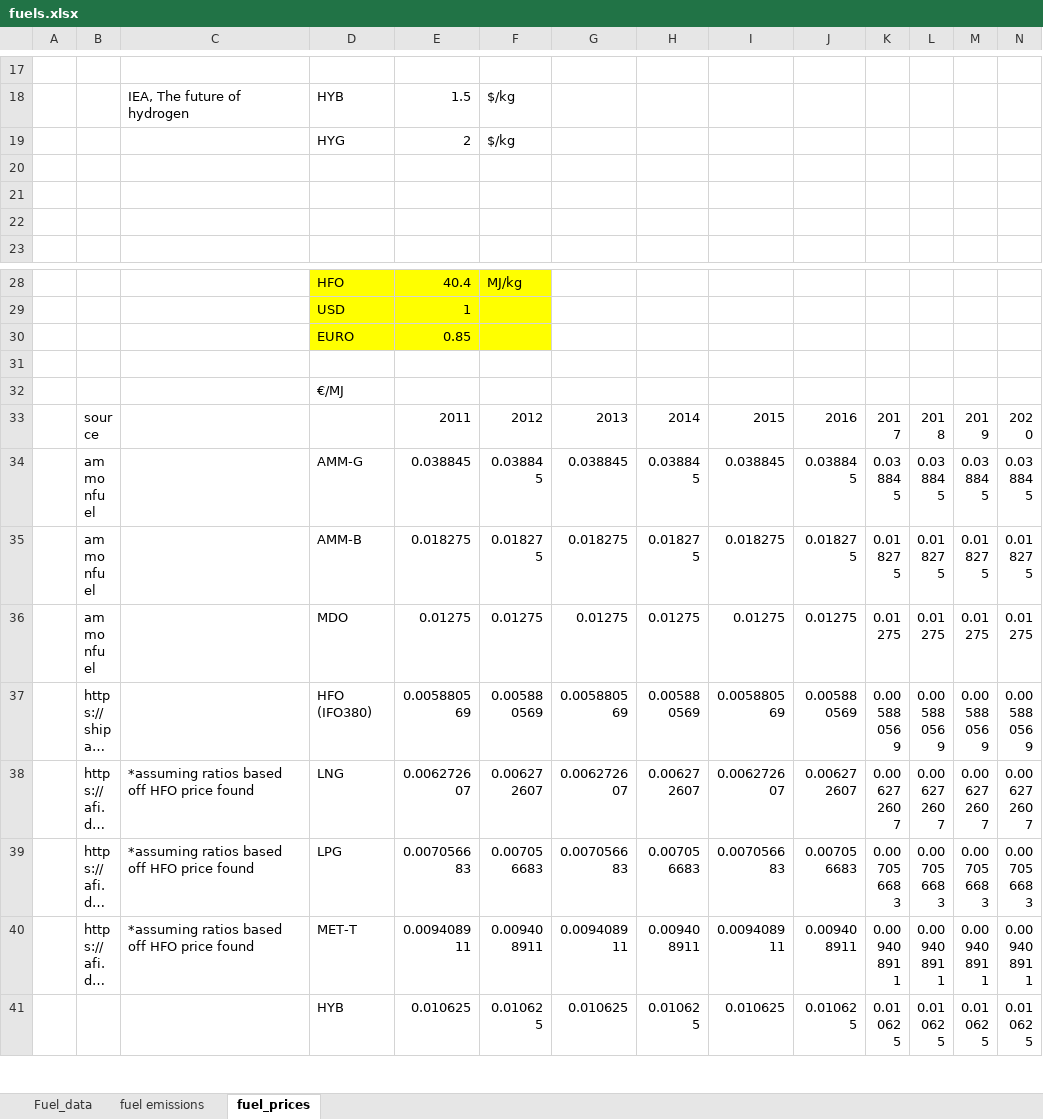
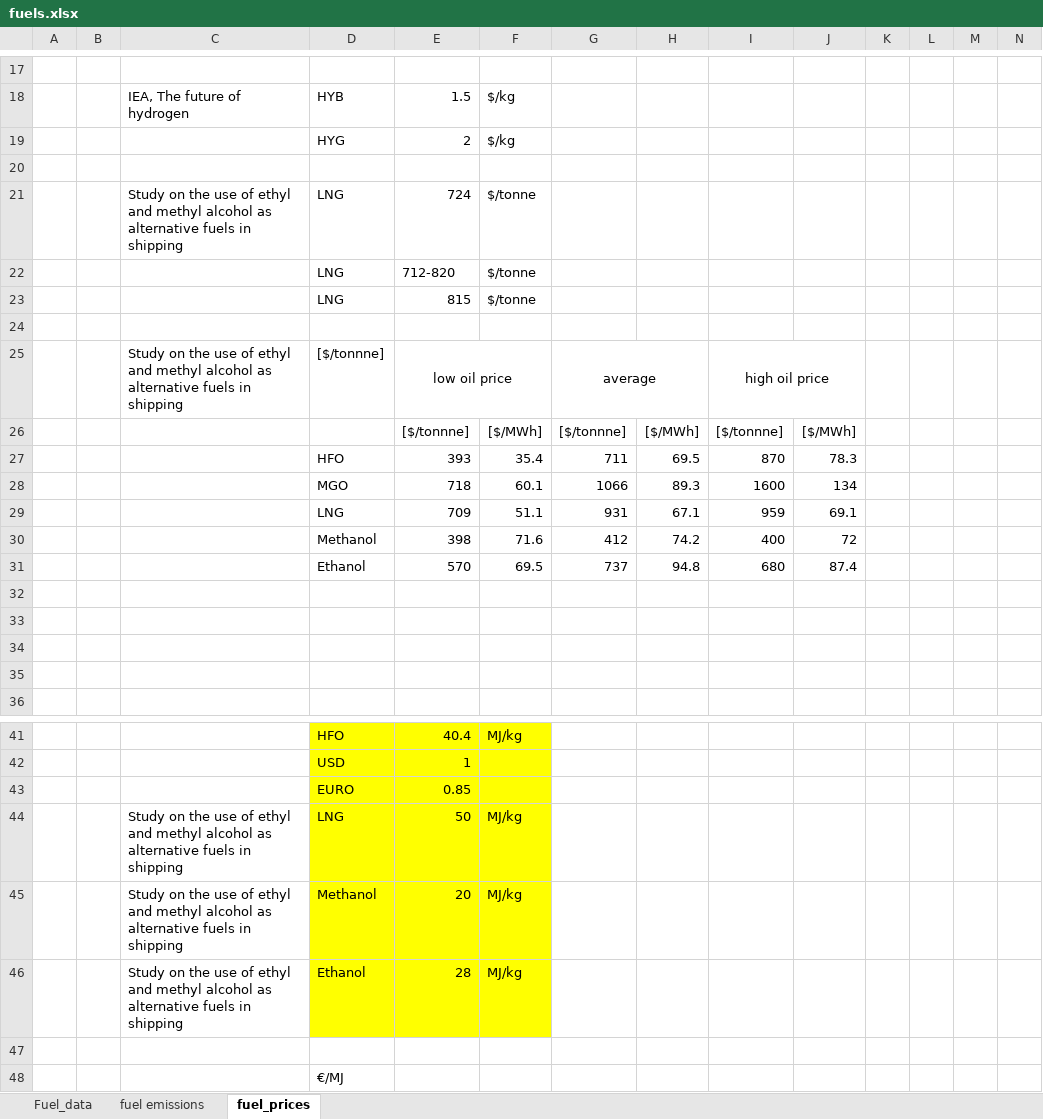
Before and after one commit to masonl31/global_shipping_model, an Excel workbook: data/fuels.xlsx, sheet fuel_prices, drawn as a sheet; only a part is shown, gaps mark what is left out; the shorter side is filled out with more unchanged rows; long unchanged cells end in …; values as stored, in another font and other column widths than the file's, no borders; charts and pictures not drawn; rows hold the shown columns only; the diff names each change by its address in the sheet, - before the commit and + after, or states it on an @@ line.

```diff
--- a/data/fuels.xlsx (sheet fuel_prices)
+++ b/data/fuels.xlsx (sheet fuel_prices)
+row 21:  |  | Study on the use of ethyl and methyl alcohol as alternative fuels in shipping | LNG | 724 | $/tonne
+row 22:  |  |  | LNG | 712-820 | $/tonne
+row 23:  |  |  | LNG | 815 | $/tonne
+row 24: (empty)
+row 25:  |  | Study on the use of ethyl and methyl alcohol as alternative fuels in shipping | [$/tonnne] | low oil price |  | average |  | high oil price
+row 26:  |  |  |  | [$/tonnne] | [$/MWh] | [$/tonnne] | [$/MWh] | [$/tonnne] | [$/MWh]
+row 27:  |  |  | HFO | 393 | 35.4 | 711 | 69.5 | 870 | 78.3
+row 28:  |  |  | MGO | 718 | 60.1 | 1066 | 89.3 | 1600 | 134
+row 29:  |  |  | LNG | 709 | 51.1 | 931 | 67.1 | 959 | 69.1
+row 30:  |  |  | Methanol | 398 | 71.6 | 412 | 74.2 | 400 | 72
+row 31:  |  |  | Ethanol | 570 | 69.5 | 737 | 94.8 | 680 | 87.4
+row 32: (empty)
+row 33: (empty)
+row 44:  |  | Study on the use of ethyl and methyl alcohol as alternative fuels in shipping | LNG | 50 | MJ/kg
+row 45:  |  | Study on the use of ethyl and methyl alcohol as alternative fuels in shipping | Methanol | 20 | MJ/kg
+row 46:  |  | Study on the use of ethyl and methyl alcohol as alternative fuels in shipping | Ethanol | 28 | MJ/kg
```
Also changed, not shown: sheet fuel emissions, data/ship_costs.xlsx, data/ship_eff+transportwork.xlsx, 8 other files.
